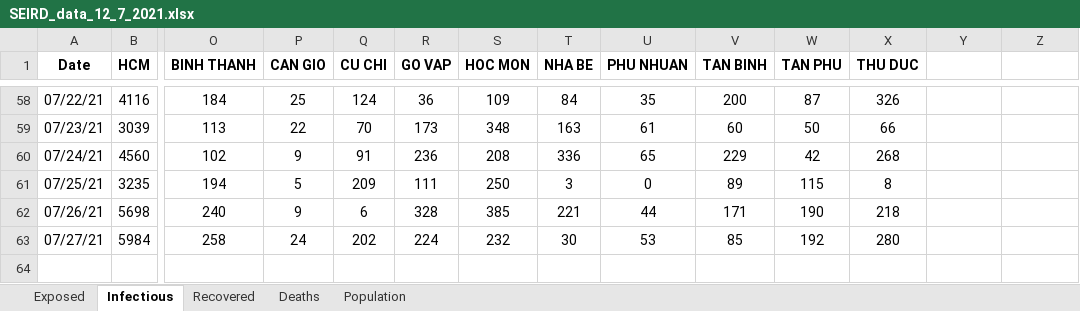
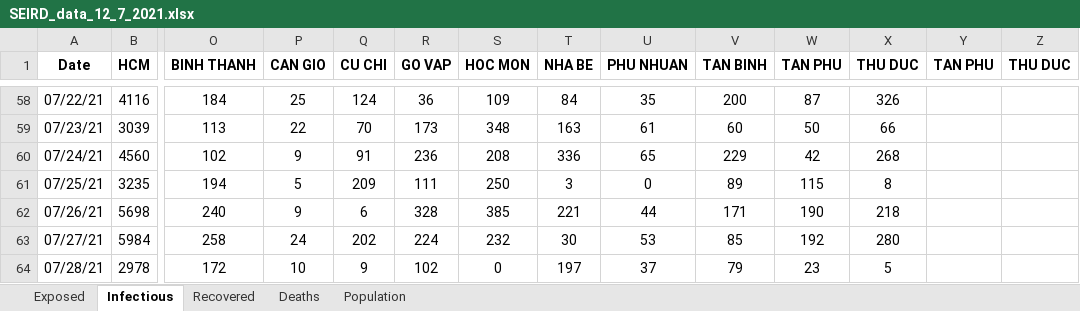
Before and after one commit to martinakaduc/BeCaked, an Excel workbook: COVID-19/HCM/SEIRD_data_12_7_2021.xlsx, sheet Infectious, drawn as a sheet; only a part is shown, gaps mark what is left out; values as stored, in another font and other column widths than the file's, no borders; rows hold the shown columns only; the diff names each change by its address in the sheet, - before the commit and + after, or states it on an @@ line.

```diff
--- a/COVID-19/HCM/SEIRD_data_12_7_2021.xlsx (sheet Infectious)
+++ b/COVID-19/HCM/SEIRD_data_12_7_2021.xlsx (sheet Infectious)
-Y1: (empty)
+Y1: TAN PHU
-Z1: (empty)
+Z1: THU DUC
+row 64: 07/28/21 | 2978 | 172 | 10 | 9 | 102 | 0 | 197 | 37 | 79 | 23 | 5
```
Also changed, not shown: sheet Recovered, sheet Exposed, sheet Deaths, sheet Population, 2 other files.
